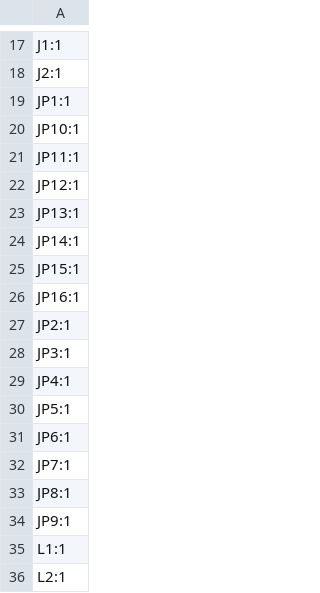
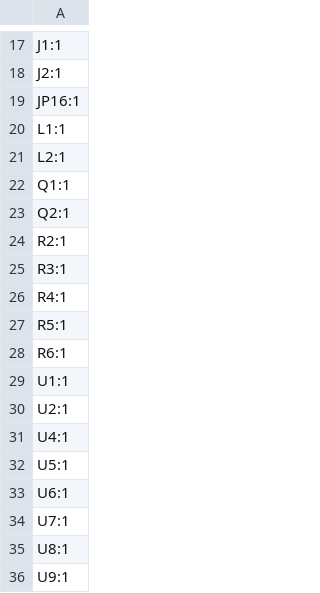
Before and after one commit to avnguyen08/Air_Piston_Control, a CSV file: Air_Piston_Oil_Control/production/designators.csv, drawn as a sheet; only a part is shown, gaps mark what is left out; the shorter side is filled out with more unchanged rows.

```diff
--- a/Air_Piston_Oil_Control/production/designators.csv
+++ b/Air_Piston_Oil_Control/production/designators.csv
@@ -18,18 +18,3 @@ J1:1
 J2:1
-JP1:1
-JP10:1
-JP11:1
-JP12:1
-JP13:1
-JP14:1
-JP15:1
 JP16:1
-JP2:1
-JP3:1
-JP4:1
-JP5:1
-JP6:1
-JP7:1
-JP8:1
-JP9:1
 L1:1
```
Also changed, not shown: Air_Piston_Oil_Control/production/bom.csv, 24 other files.
